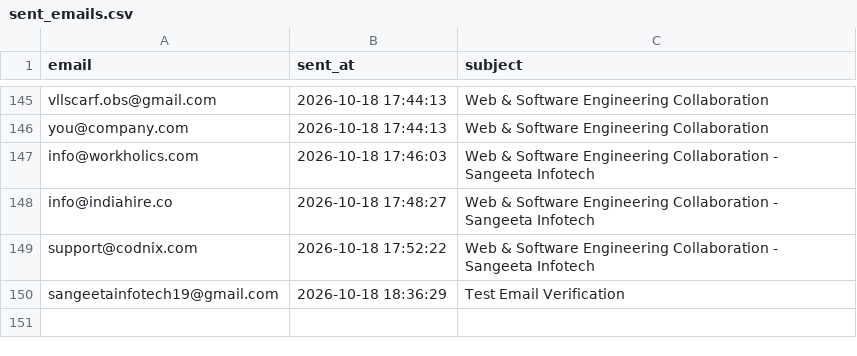
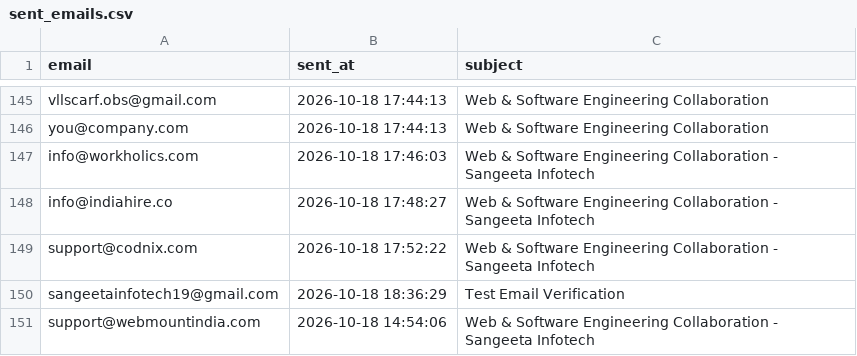
Before and after one commit to yashvi19031998-lgtm/mini-ecommerce-interview-practical, a CSV file: test-demo/logs/sent_emails.csv, drawn as a sheet; only a part is shown, gaps mark what is left out; the diff names each change by its address in the sheet, - before the commit and + after, or states it on an @@ line.

```diff
--- a/test-demo/logs/sent_emails.csv
+++ b/test-demo/logs/sent_emails.csv
+row 151: support@webmountindia.com | 2026-10-18 14:54:06 | Web & Software Engineering Collaboration - Sangeeta Infotech
```
Also changed, not shown: test-demo/all_leads_master.csv, test-demo/logs/scraper_runs.csv, 1 other file.
